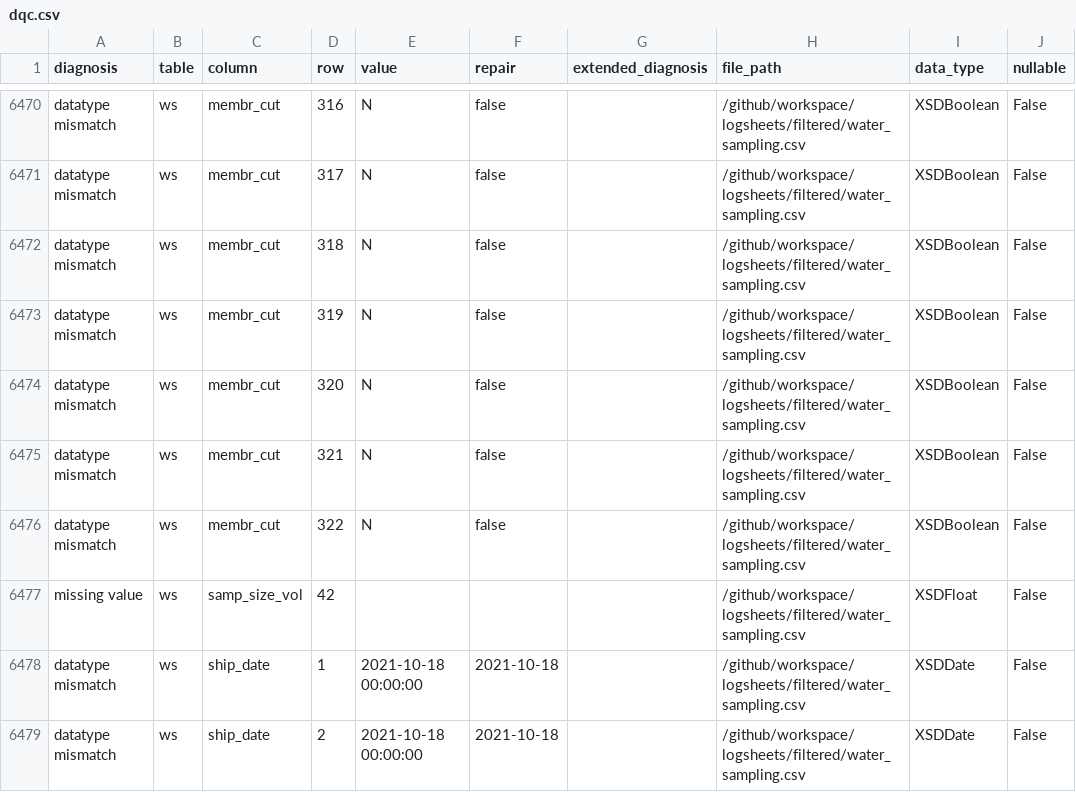
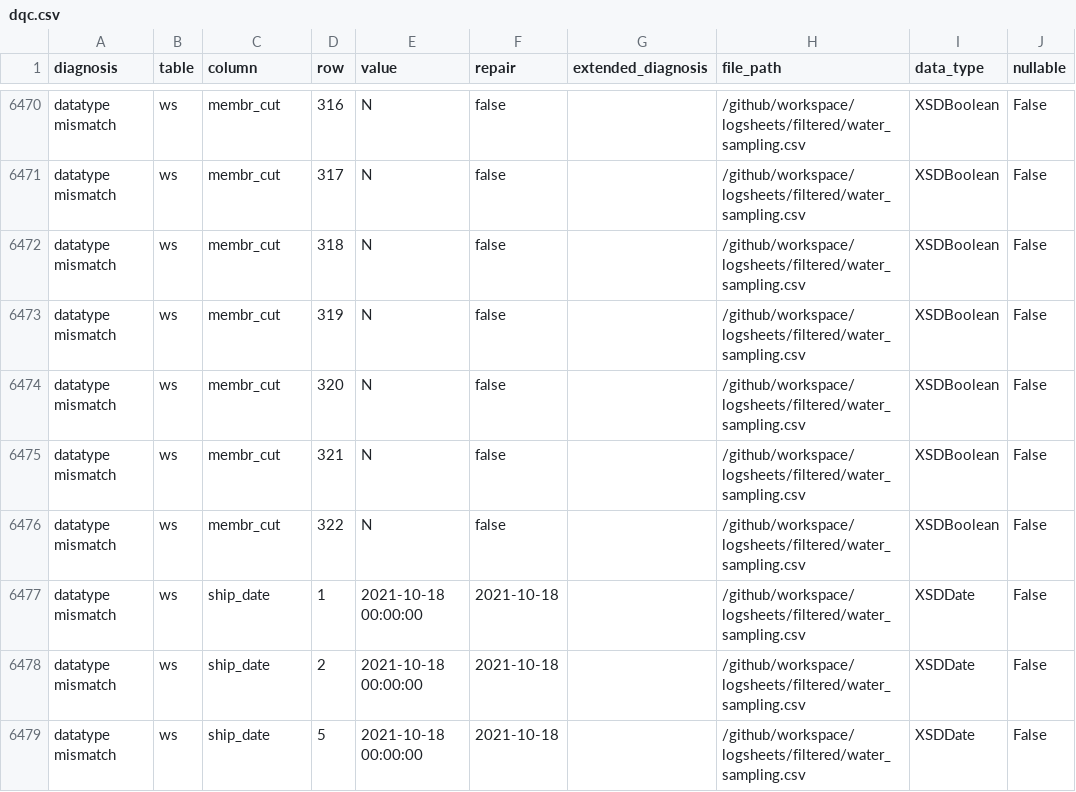
Before and after one commit to emo-bon/observatory-nrmcb-crate, a CSV file: data-quality-control/dqc.csv, drawn as a sheet; only a part is shown, gaps mark what is left out; the shorter side is filled out with more unchanged rows.

```diff
--- a/data-quality-control/dqc.csv
+++ b/data-quality-control/dqc.csv
@@ -6476,3 +6476,2 @@ datatype mismatch,ws,membr_cut,321,N,false,,/github/workspace/logsheets/filtered
 datatype mismatch,ws,membr_cut,322,N,false,,/github/workspace/logsheets/filtered/water_sampling.csv,XSDBoolean,False
-missing value,ws,samp_size_vol,42,,,,/github/workspace/logsheets/filtered/water_sampling.csv,XSDFloat,False
 datatype mismatch,ws,ship_date,1,2021-10-18 00:00:00,2021-10-18,,/github/workspace/logsheets/filtered/water_sampling.csv,XSDDate,False
```
Also changed, not shown: data-quality-control/report.csv, logsheets/filtered/water_measured.csv, 5 other files.
